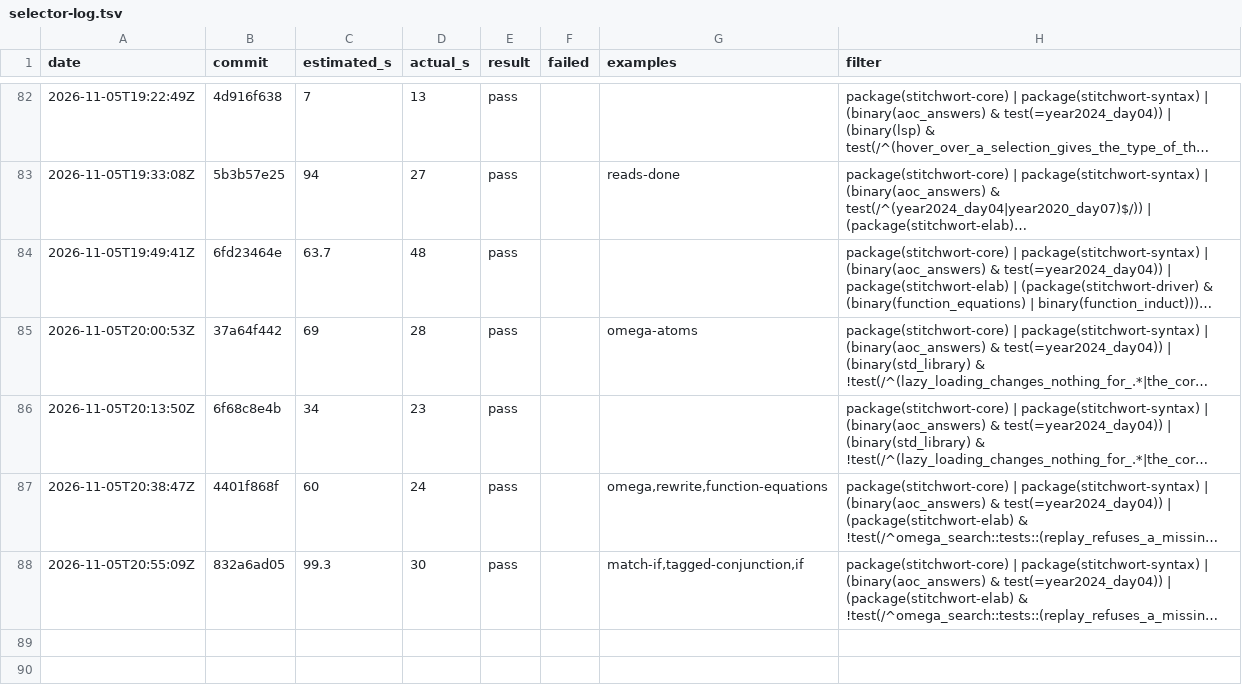
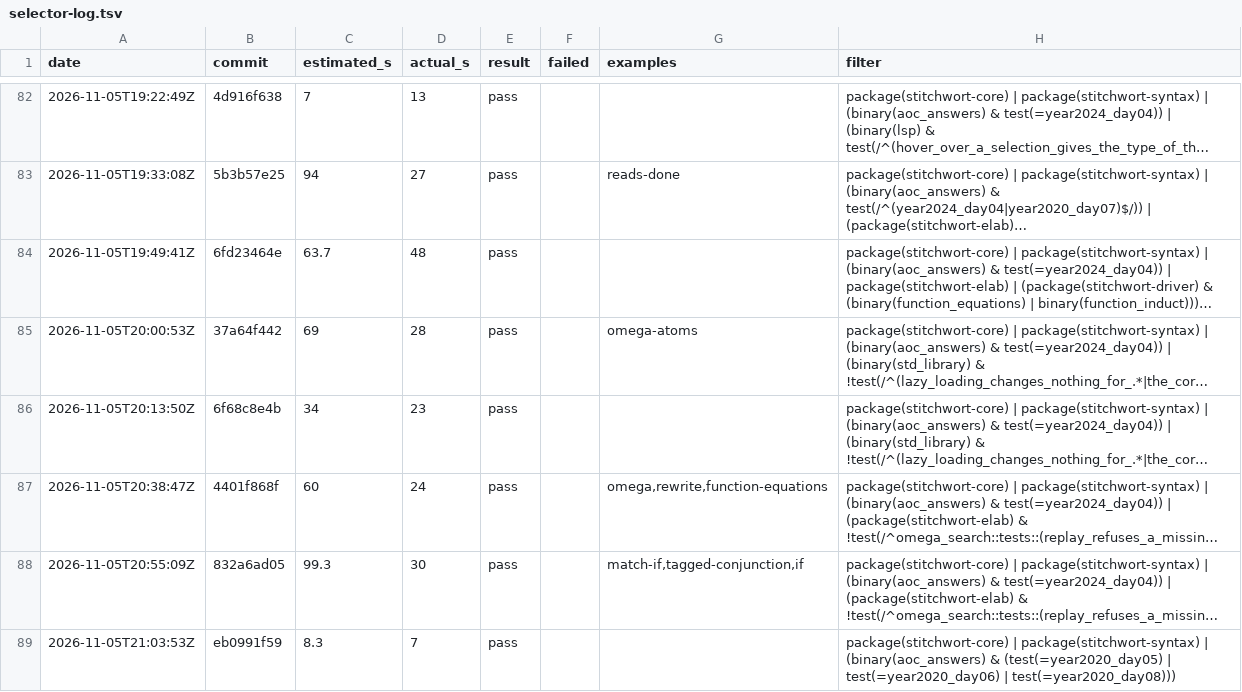
Before and after one commit to mdr/stitchwort, a TSV file: dev/selector-log.tsv, drawn as a sheet; only a part is shown, gaps mark what is left out; long unchanged cells end in …; the diff names each change by its address in the sheet, - before the commit and + after, or states it on an @@ line.

```diff
--- a/dev/selector-log.tsv
+++ b/dev/selector-log.tsv
+row 89: 2026-11-05T21:03:53Z | eb0991f59 | 8.3 | 7 | pass |  |  | package(stitchwort-core) | package(stitchwort-syntax) | (binary(aoc_answers) & (test(=year2020_day05) | test(=year2020_day06) | test(=year2020_day08)))
```
